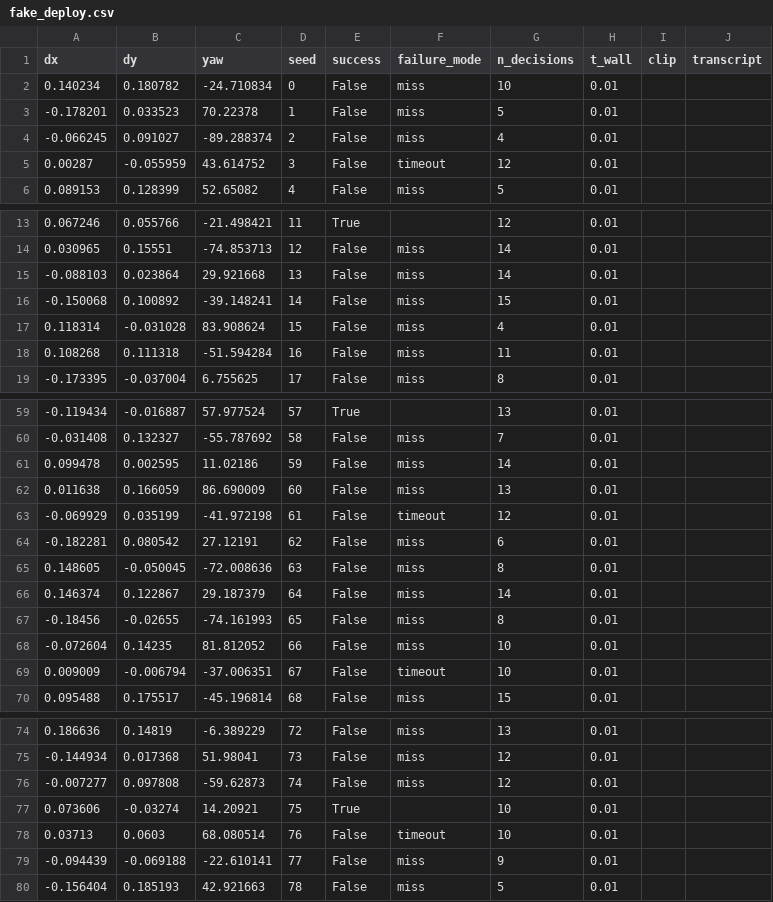
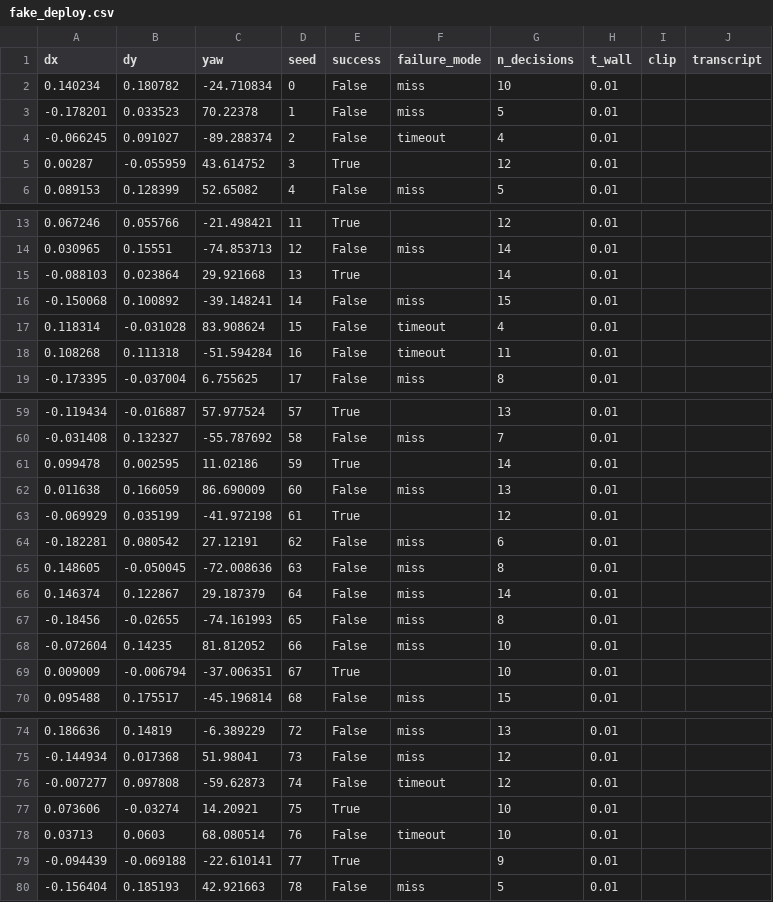
Before and after one commit to Ice-Citron/gaphunter, a CSV file: results/fake_deploy.csv, drawn as a sheet; only a part is shown, gaps mark what is left out; the diff covers the shown part only.

```diff
--- a/results/fake_deploy.csv
+++ b/results/fake_deploy.csv
@@ -3,4 +3,4 @@ dx,dy,yaw,seed,success,failure_mode,n_decisions,t_wall,clip,transcript
 -0.178201,0.033523,70.22378,1,False,miss,5,0.01,,
--0.066245,0.091027,-89.288374,2,False,miss,4,0.01,,
-0.00287,-0.055959,43.614752,3,False,timeout,12,0.01,,
+-0.066245,0.091027,-89.288374,2,False,timeout,4,0.01,,
+0.00287,-0.055959,43.614752,3,True,,12,0.01,,
 0.089153,0.128399,52.65082,4,False,miss,5,0.01,,
@@ -14,6 +14,6 @@ dx,dy,yaw,seed,success,failure_mode,n_decisions,t_wall,clip,transcript
 0.030965,0.15551,-74.853713,12,False,miss,14,0.01,,
--0.088103,0.023864,29.921668,13,False,miss,14,0.01,,
+-0.088103,0.023864,29.921668,13,True,,14,0.01,,
 -0.150068,0.100892,-39.148241,14,False,miss,15,0.01,,
-0.118314,-0.031028,83.908624,15,False,miss,4,0.01,,
-0.108268,0.111318,-51.594284,16,False,miss,11,0.01,,
+0.118314,-0.031028,83.908624,15,False,timeout,4,0.01,,
+0.108268,0.111318,-51.594284,16,False,timeout,11,0.01,,
 -0.173395,-0.037004,6.755625,17,False,miss,8,0.01,,
@@ -60,5 +60,5 @@ dx,dy,yaw,seed,success,failure_mode,n_decisions,t_wall,clip,transcript
 -0.031408,0.132327,-55.787692,58,False,miss,7,0.01,,
-0.099478,0.002595,11.02186,59,False,miss,14,0.01,,
+0.099478,0.002595,11.02186,59,True,,14,0.01,,
 0.011638,0.166059,86.690009,60,False,miss,13,0.01,,
--0.069929,0.035199,-41.972198,61,False,timeout,12,0.01,,
+-0.069929,0.035199,-41.972198,61,True,,12,0.01,,
 -0.182281,0.080542,27.12191,62,False,miss,6,0.01,,
@@ -68,3 +68,3 @@ dx,dy,yaw,seed,success,failure_mode,n_decisions,t_wall,clip,transcript
 -0.072604,0.14235,81.812052,66,False,miss,10,0.01,,
-0.009009,-0.006794,-37.006351,67,False,timeout,10,0.01,,
+0.009009,-0.006794,-37.006351,67,True,,10,0.01,,
 0.095488,0.175517,-45.196814,68,False,miss,15,0.01,,
@@ -75,6 +75,6 @@ dx,dy,yaw,seed,success,failure_mode,n_decisions,t_wall,clip,transcript
 -0.144934,0.017368,51.98041,73,False,miss,12,0.01,,
--0.007277,0.097808,-59.62873,74,False,miss,12,0.01,,
+-0.007277,0.097808,-59.62873,74,False,timeout,12,0.01,,
 0.073606,-0.03274,14.20921,75,True,,10,0.01,,
 0.03713,0.0603,68.080514,76,False,timeout,10,0.01,,
--0.094439,-0.069188,-22.610141,77,False,miss,9,0.01,,
+-0.094439,-0.069188,-22.610141,77,True,,9,0.01,,
 -0.156404,0.185193,42.921663,78,False,miss,5,0.01,,
```
Also changed, not shown: 19 edited cells elsewhere in this file, 2 other files.
